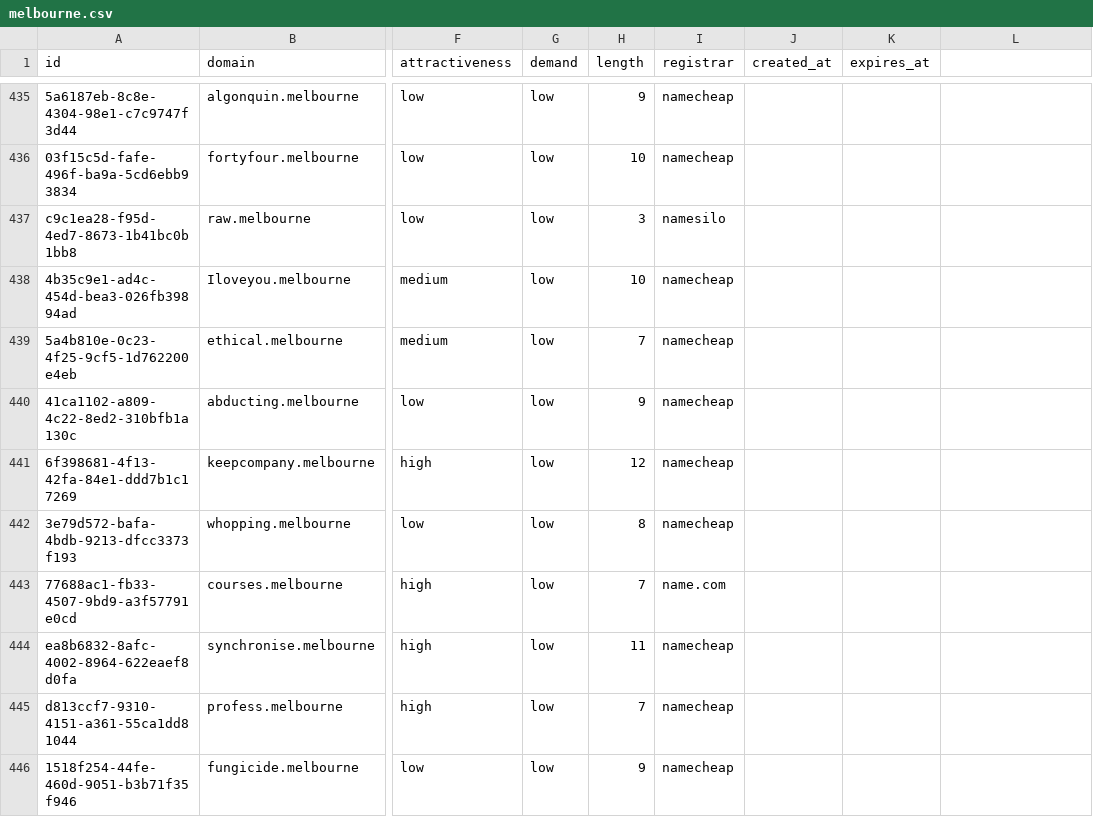
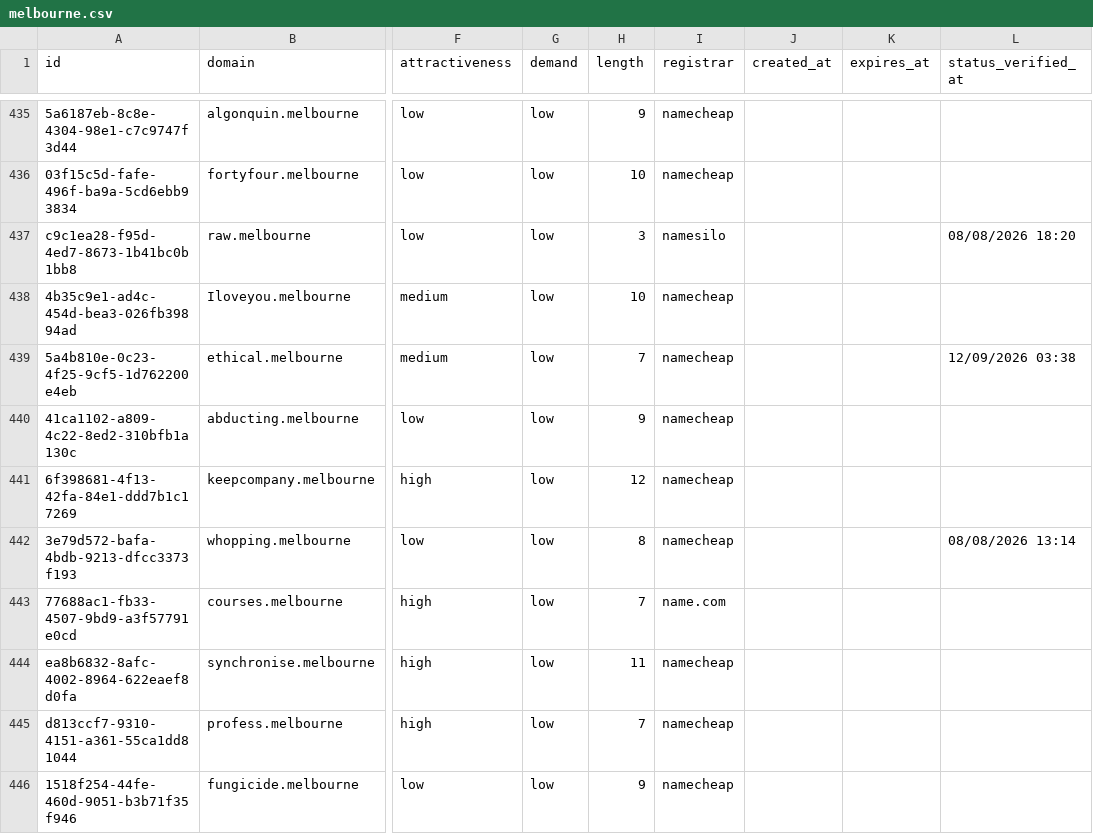
Before and after one commit to UniqueDomains/melbourne-oneword-domains, a CSV file: melbourne.csv, drawn as a sheet; only a part is shown, gaps mark what is left out; the diff covers the shown part only; the diff names each change by its address in the sheet, - before the commit and + after, or states it on an @@ line.

```diff
--- a/melbourne.csv
+++ b/melbourne.csv
-L1: (empty)
+L1: status_verified_at
-L437 (status_verified_at): (empty)
+L437 (status_verified_at): 08/08/2026 18:20
-L439 (status_verified_at): (empty)
+L439 (status_verified_at): 12/09/2026 03:38
-L442 (status_verified_at): (empty)
+L442 (status_verified_at): 08/08/2026 13:14
```
Also changed, not shown: 129 edited cells elsewhere in this file, 6 other files.
